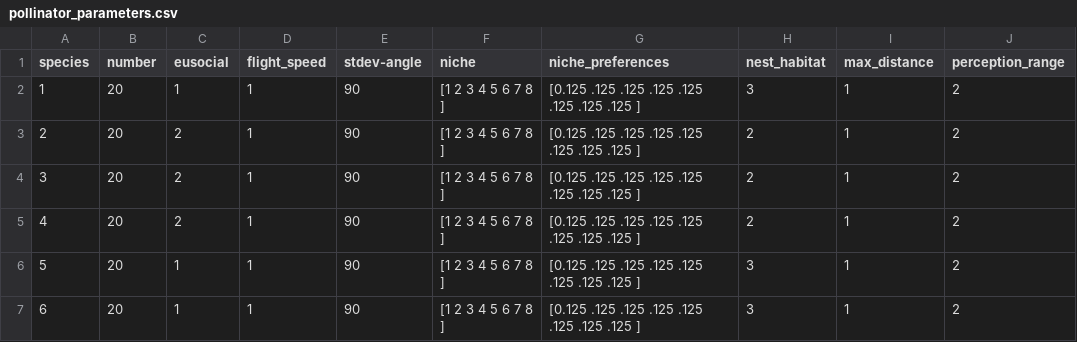
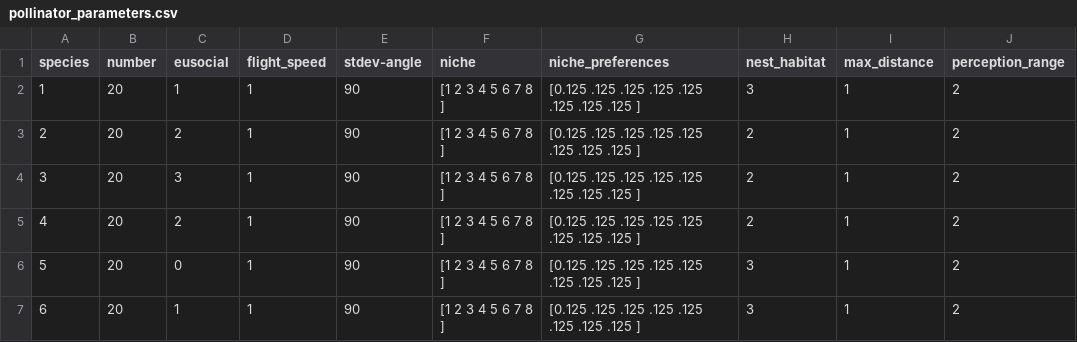
Before and after one commit to EcoComplex/pollinatorsNL, a CSV file: pollinator_parameters.csv, drawn as a sheet; only a part is shown; the diff names each change by its address in the sheet, - before the commit and + after, or states it on an @@ line.

Commit message:
Change eusocial categories   3=hihgly eusocial  2=primitively eusocial 1=solitary w/nest 0=Solitary no nest

```diff
--- a/pollinator_parameters.csv
+++ b/pollinator_parameters.csv
-C4 (eusocial): 2
+C4 (eusocial): 3
-C6 (eusocial): 1
+C6 (eusocial): 0
```
Also changed, not shown: 1 other file.
